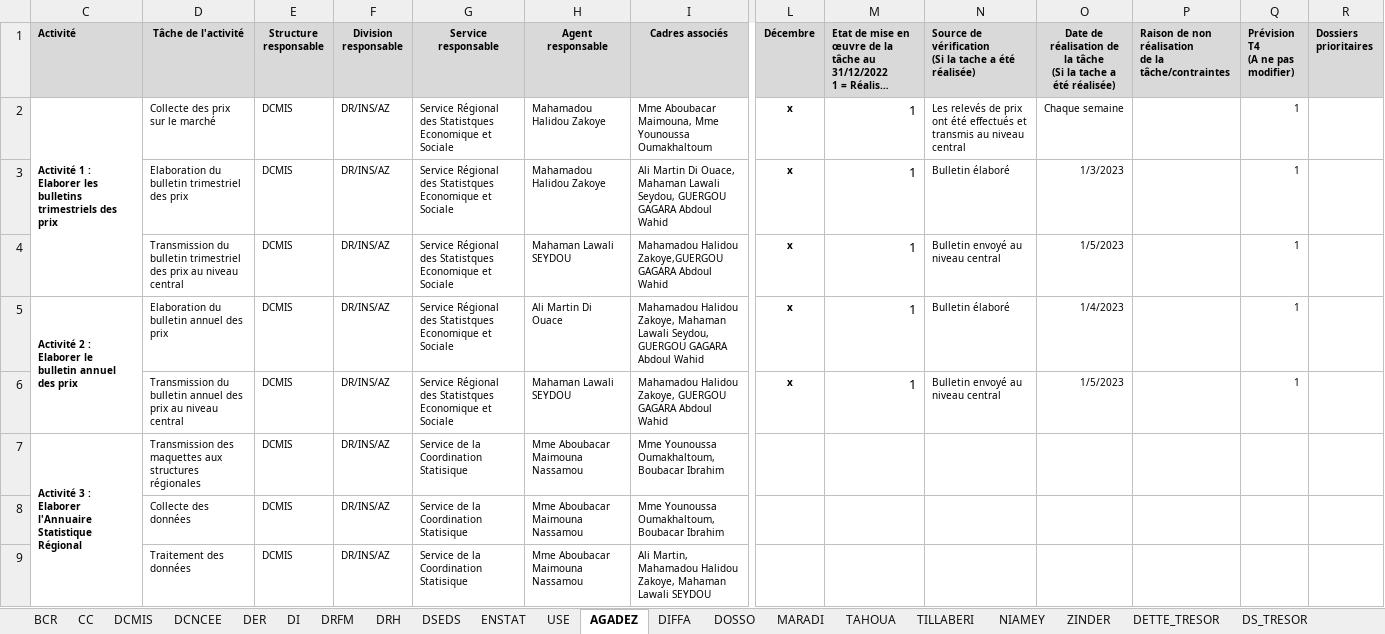
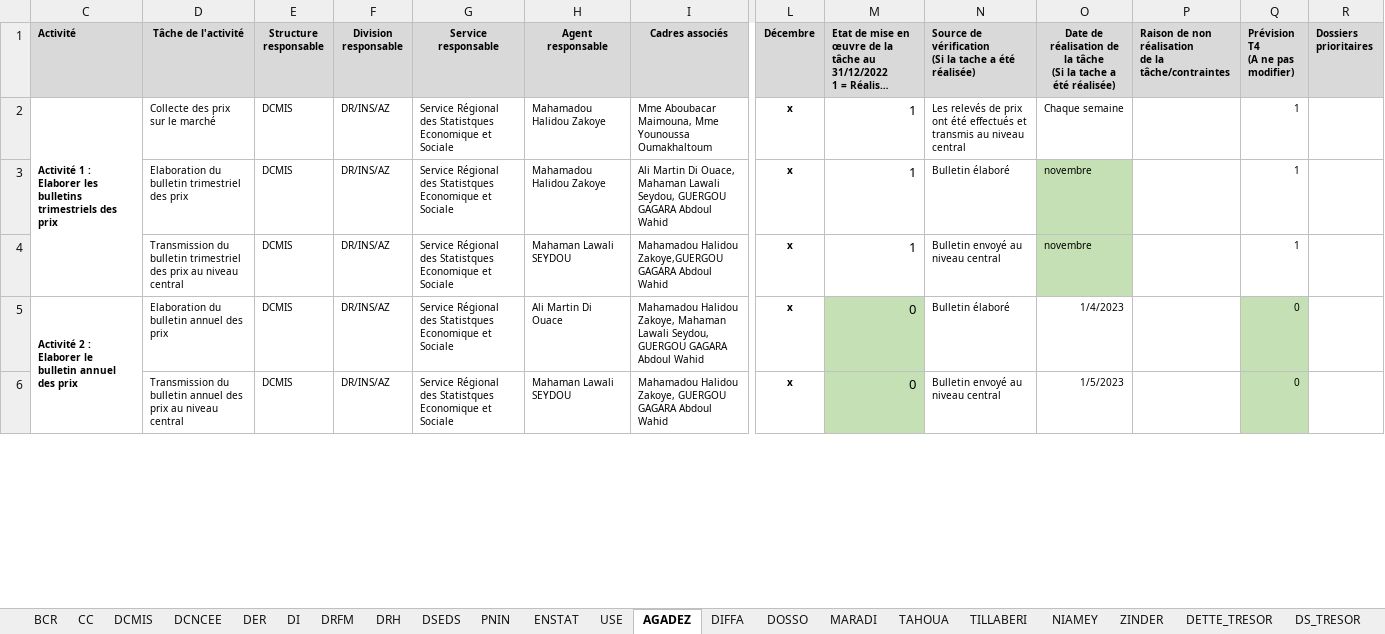
Before and after one commit to Abdoussalam/Evaluation_PAP, an Excel workbook: donnees/evaluation_t4_2022.xlsx, sheet AGADEZ, drawn as a sheet; only a part is shown, gaps mark what is left out; long unchanged cells end in …; values as stored, in another font and other column widths than the file's, no borders; rows hold the shown columns only; the diff covers the shown part only; the diff names each change by its address in the sheet, - before the commit and + after, or states it on an @@ line.

Commit message:
Données évaluation 4T2022

```diff
--- a/donnees/evaluation_t4_2022.xlsx (sheet AGADEZ)
+++ b/donnees/evaluation_t4_2022.xlsx (sheet AGADEZ)
+sheet tab: PNIN
-O3: 1/3/2023
+O3: novembre
-O3:O4 fill: none
+O3:O4 fill: #C5E0B4
-O4: 1/5/2023
+O4: novembre
-M5:M6: 1
+M5:M6: 0
-M5:M6 fill: none
+M5:M6 fill: #C5E0B4
-Q5:Q6 (Prévision T4 (A ne pas modifier)): 1
+Q5:Q6 (Prévision T4 (A ne pas modifier)): 0
-Q5:Q6 fill: none
+Q5:Q6 fill: #C5E0B4
@@ row 7 hidden: Activité 3 : Elaborer l'Annuaire Statistique Régional | Transmission des maquettes aux structures régionales | DCMIS | DR/INS/AZ | Service de la Coordination Statisique | Mme Aboubacar Maimouna Nassamou | Mme Younoussa Oumakhaltoum, Boubacar Ibrahim @@
@@ row 8 hidden:  | Collecte des données | DCMIS | DR/INS/AZ | Service de la Coordination Statisique | Mme Aboubacar Maimouna Nassamou | Mme Younoussa Oumakhaltoum, Boubacar Ibrahim @@
@@ row 9 hidden:  | Traitement des données | DCMIS | DR/INS/AZ | Service de la Coordination Statisique | Mme Aboubacar Maimouna Nassamou | Ali Martin, Mahamadou Halidou Zakoye, Mahaman Lawali SEYDOU @@
```
Also changed, not shown: 17 hidden or unhidden rows, 9 edited cells and cell formats elsewhere in this sheet, sheet ENSTAT, sheet DCMIS, sheet DRFM, sheet DCNCEE, sheet DSEDS, sheet BCR, 11 more sheets, hidden cells.
